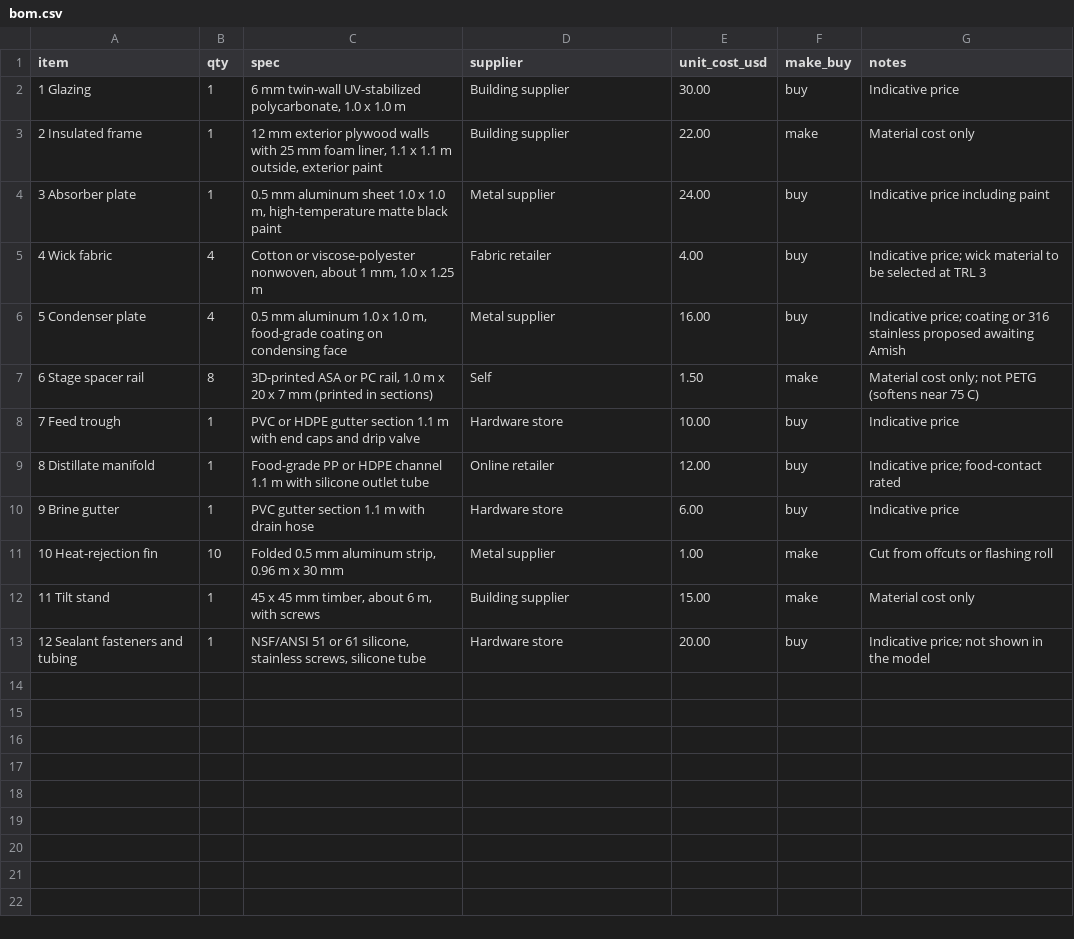
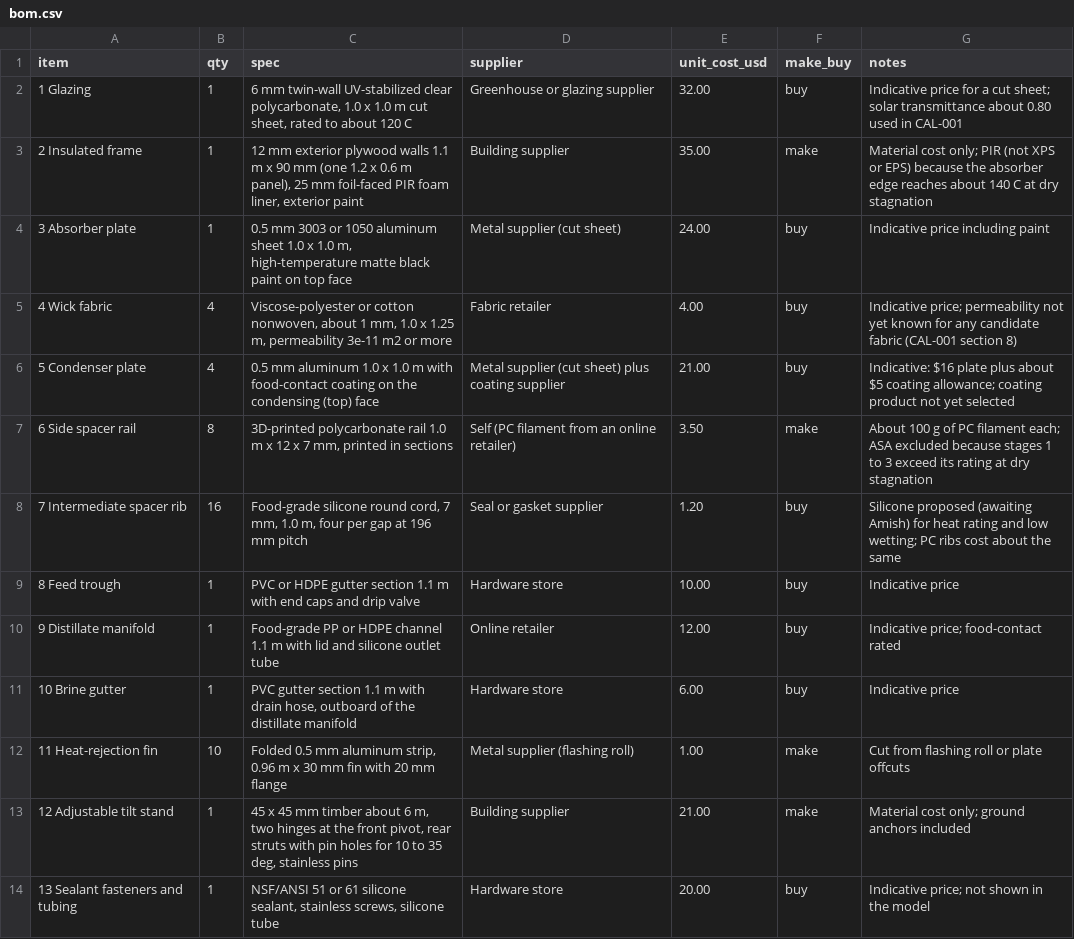
Before and after one commit to BoujeeEnjinia1701/stillstack, a CSV file: bom/bom.csv, drawn as a sheet.

```diff
--- a/bom/bom.csv
+++ b/bom/bom.csv
@@ -1,13 +1,14 @@
 item,qty,spec,supplier,unit_cost_usd,make_buy,notes
-1 Glazing,1,"6 mm twin-wall UV-stabilized polycarbonate, 1.0 x 1.0 m",Building supplier,30.00,buy,Indicative price
-2 Insulated frame,1,"12 mm exterior plywood walls with 25 mm foam liner, 1.1 x 1.1 m outside, exterior paint",Building supplier,22.00,make,Material cost only
-3 Absorber plate,1,"0.5 mm aluminum sheet 1.0 x 1.0 m, high-temperature matte black paint",Metal supplier,24.00,buy,Indicative price including paint
-4 Wick fabric,4,"Cotton or viscose-polyester nonwoven, about 1 mm, 1.0 x 1.25 m",Fabric retailer,4.00,buy,Indicative price; wick material to be selected at TRL 3
-5 Condenser plate,4,"0.5 mm aluminum 1.0 x 1.0 m, food-grade coating on condensing face",Metal supplier,16.00,buy,Indicative price; coating or 316 stainless proposed awaiting Amish
-6 Stage spacer rail,8,"3D-printed ASA or PC rail, 1.0 m x 20 x 7 mm (printed in sections)",Self,1.50,make,Material cost only; not PETG (softens near 75 C)
-7 Feed trough,1,"PVC or HDPE gutter section 1.1 m with end caps and drip valve",Hardware store,10.00,buy,Indicative price
-8 Distillate manifold,1,"Food-grade PP or HDPE channel 1.1 m with silicone outlet tube",Online retailer,12.00,buy,Indicative price; food-contact rated
-9 Brine gutter,1,"PVC gutter section 1.1 m with drain hose",Hardware store,6.00,buy,Indicative price
-10 Heat-rejection fin,10,"Folded 0.5 mm aluminum strip, 0.96 m x 30 mm",Metal supplier,1.00,make,Cut from offcuts or flashing roll
-11 Tilt stand,1,"45 x 45 mm timber, about 6 m, with screws",Building supplier,15.00,make,Material cost only
-12 Sealant fasteners and tubing,1,"NSF/ANSI 51 or 61 silicone, stainless screws, silicone tube",Hardware store,20.00,buy,Indicative price; not shown in the model
+1 Glazing,1,"6 mm twin-wall UV-stabilized clear polycarbonate, 1.0 x 1.0 m cut sheet, rated to about 120 C",Greenhouse or glazing supplier,32.00,buy,Indicative price for a cut sheet; solar transmittance about 0.80 used in CAL-001
+2 Insulated frame,1,"12 mm exterior plywood walls 1.1 m x 90 mm (one 1.2 x 0.6 m panel), 25 mm foil-faced PIR foam liner, exterior paint",Building supplier,35.00,make,Material cost only; PIR (not XPS or EPS) because the absorber edge reaches about 140 C at dry stagnation
+3 Absorber plate,1,"0.5 mm 3003 or 1050 aluminum sheet 1.0 x 1.0 m, high-temperature matte black paint on top face",Metal supplier (cut sheet),24.00,buy,Indicative price including paint
+4 Wick fabric,4,"Viscose-polyester or cotton nonwoven, about 1 mm, 1.0 x 1.25 m, permeability 3e-11 m2 or more",Fabric retailer,4.00,buy,Indicative price; permeability not yet known for any candidate fabric (CAL-001 section 8)
+5 Condenser plate,4,"0.5 mm aluminum 1.0 x 1.0 m with food-contact coating on the condensing (top) face",Metal supplier (cut sheet) plus coating supplier,21.00,buy,Indicative: $16 plate plus about $5 coating allowance; coating product not yet selected
+6 Side spacer rail,8,"3D-printed polycarbonate rail 1.0 m x 12 x 7 mm, printed in sections",Self (PC filament from an online retailer),3.50,make,About 100 g of PC filament each; ASA excluded because stages 1 to 3 exceed its rating at dry stagnation
+7 Intermediate spacer rib,16,"Food-grade silicone round cord, 7 mm, 1.0 m, four per gap at 196 mm pitch",Seal or gasket supplier,1.20,buy,Silicone proposed (awaiting Amish) for heat rating and low wetting; PC ribs cost about the same
+8 Feed trough,1,"PVC or HDPE gutter section 1.1 m with end caps and drip valve",Hardware store,10.00,buy,Indicative price
+9 Distillate manifold,1,"Food-grade PP or HDPE channel 1.1 m with lid and silicone outlet tube",Online retailer,12.00,buy,Indicative price; food-contact rated
+10 Brine gutter,1,"PVC gutter section 1.1 m with drain hose, outboard of the distillate manifold",Hardware store,6.00,buy,Indicative price
+11 Heat-rejection fin,10,"Folded 0.5 mm aluminum strip, 0.96 m x 30 mm fin with 20 mm flange",Metal supplier (flashing roll),1.00,make,Cut from flashing roll or plate offcuts
+12 Adjustable tilt stand,1,"45 x 45 mm timber about 6 m, two hinges at the front pivot, rear struts with pin holes for 10 to 35 deg, stainless pins",Building supplier,21.00,make,Material cost only; ground anchors included
+13 Sealant fasteners and tubing,1,"NSF/ANSI 51 or 61 silicone sealant, stainless screws, silicone tube",Hardware store,20.00,buy,Indicative price; not shown in the model
```
Also changed, not shown: 34 other files.
